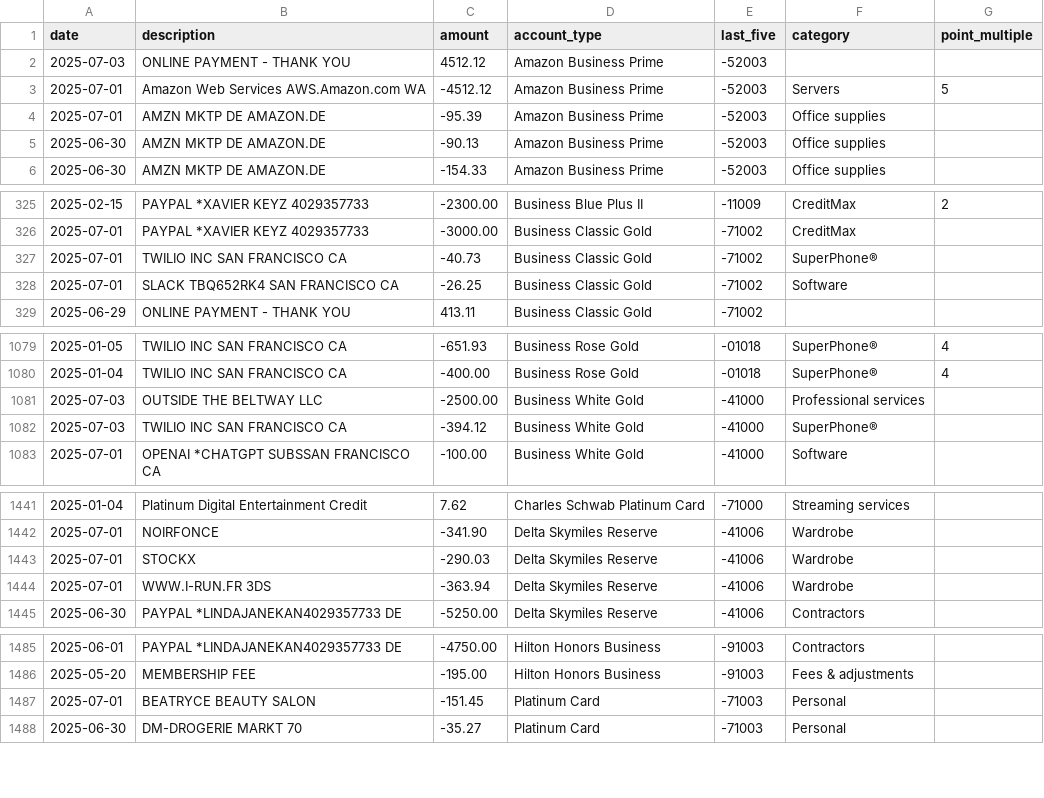
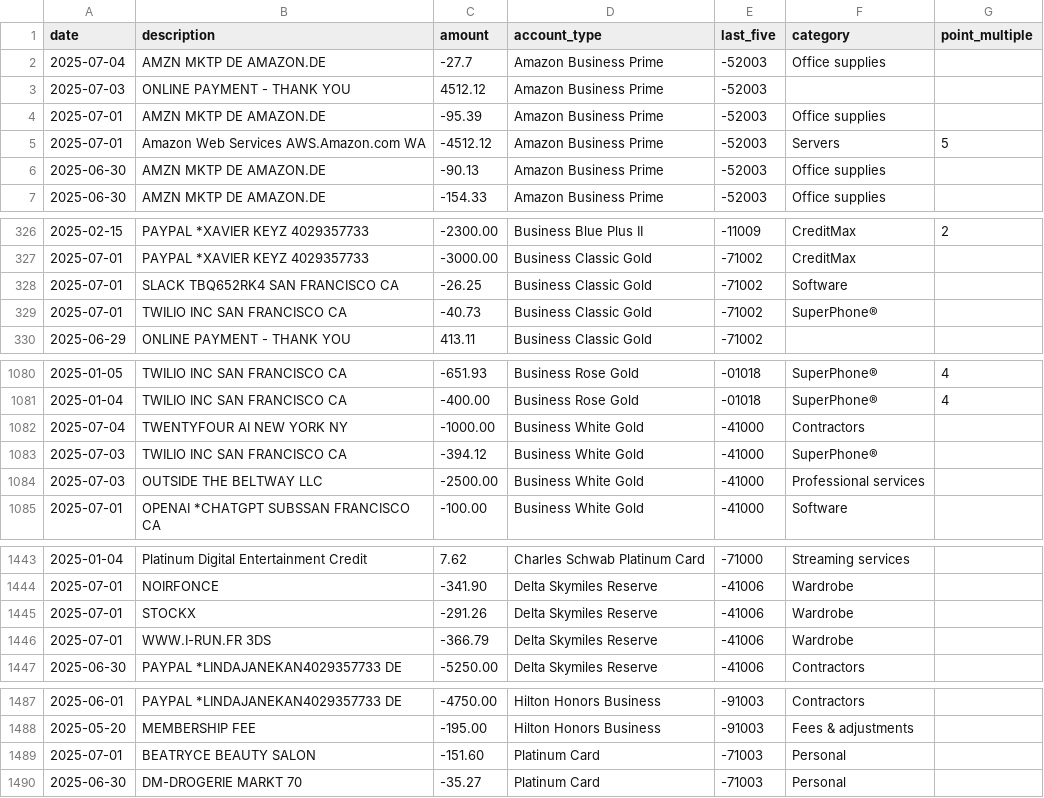
Before and after one commit to ryanleslie/amex360, a CSV file: src/data/master_transactions.csv, drawn as a sheet; only a part is shown, gaps mark what is left out.

Commit message:
Add files via upload

```diff
--- a/src/data/master_transactions.csv
+++ b/src/data/master_transactions.csv
@@ -1,5 +1,6 @@
 date,description,amount,account_type,last_five,category,point_multiple
+2025-07-04,AMZN MKTP DE        AMAZON.DE,-27.7,Amazon Business Prime,-52003,Office supplies,
 2025-07-03,ONLINE PAYMENT - THANK YOU,4512.12,Amazon Business Prime,-52003,,
+2025-07-01,AMZN MKTP DE        AMAZON.DE,-95.39,Amazon Business Prime,-52003,Office supplies,
 2025-07-01,Amazon Web Services AWS.Amazon.com      WA,-4512.12,Amazon Business Prime,-52003,Servers,5
-2025-07-01,AMZN MKTP DE        AMAZON.DE,-95.39,Amazon Business Prime,-52003,Office supplies,
 2025-06-30,AMZN MKTP DE        AMAZON.DE,-90.13,Amazon Business Prime,-52003,Office supplies,
@@ -326,4 +327,4 @@ date,description,amount,account_type,last_five,category,point_multiple
 2025-07-01,PAYPAL *XAVIER KEYZ 4029357733,-3000.00,Business Classic Gold,-71002,CreditMax,
+2025-07-01,SLACK TBQ652RK4     SAN FRANCISCO       CA,-26.25,Business Classic Gold,-71002,Software,
 2025-07-01,TWILIO INC          SAN FRANCISCO       CA,-40.73,Business Classic Gold,-71002,SuperPhone®,
-2025-07-01,SLACK TBQ652RK4     SAN FRANCISCO       CA,-26.25,Business Classic Gold,-71002,Software,
 2025-06-29,ONLINE PAYMENT - THANK YOU,413.11,Business Classic Gold,-71002,,
@@ -1080,4 +1081,5 @@ date,description,amount,account_type,last_five,category,point_multiple
 2025-01-04,TWILIO INC          SAN FRANCISCO       CA,-400.00,Business Rose Gold,-01018,SuperPhone®,4
+2025-07-04,TWENTYFOUR AI       NEW YORK            NY,-1000.00,Business White Gold,-41000,Contractors,
+2025-07-03,TWILIO INC          SAN FRANCISCO       CA,-394.12,Business White Gold,-41000,SuperPhone®,
 2025-07-03,OUTSIDE THE BELTWAY LLC,-2500.00,Business White Gold,-41000,Professional services,
-2025-07-03,TWILIO INC          SAN FRANCISCO       CA,-394.12,Business White Gold,-41000,SuperPhone®,
 2025-07-01,OPENAI *CHATGPT SUBSSAN FRANCISCO       CA,-100.00,Business White Gold,-41000,Software,
@@ -1442,4 +1444,4 @@ date,description,amount,account_type,last_five,category,point_multiple
 2025-07-01,NOIRFONCE,-341.90,Delta Skymiles Reserve,-41006,Wardrobe,
-2025-07-01,STOCKX,-290.03,Delta Skymiles Reserve,-41006,Wardrobe,
-2025-07-01,WWW.I-RUN.FR 3DS,-363.94,Delta Skymiles Reserve,-41006,Wardrobe,
+2025-07-01,STOCKX,-291.26,Delta Skymiles Reserve,-41006,Wardrobe,
+2025-07-01,WWW.I-RUN.FR 3DS,-366.79,Delta Skymiles Reserve,-41006,Wardrobe,
 2025-06-30,PAYPAL *LINDAJANEKAN4029357733          DE,-5250.00,Delta Skymiles Reserve,-41006,Contractors,
@@ -1486,3 +1488,3 @@ date,description,amount,account_type,last_five,category,point_multiple
 2025-05-20,MEMBERSHIP FEE,-195.00,Hilton Honors Business,-91003,Fees & adjustments,
-2025-07-01,BEATRYCE BEAUTY SALON,-151.45,Platinum Card,-71003,Personal,
+2025-07-01,BEATRYCE BEAUTY SALON,-151.60,Platinum Card,-71003,Personal,
 2025-06-30,DM-DROGERIE MARKT 70,-35.27,Platinum Card,-71003,Personal,
```
